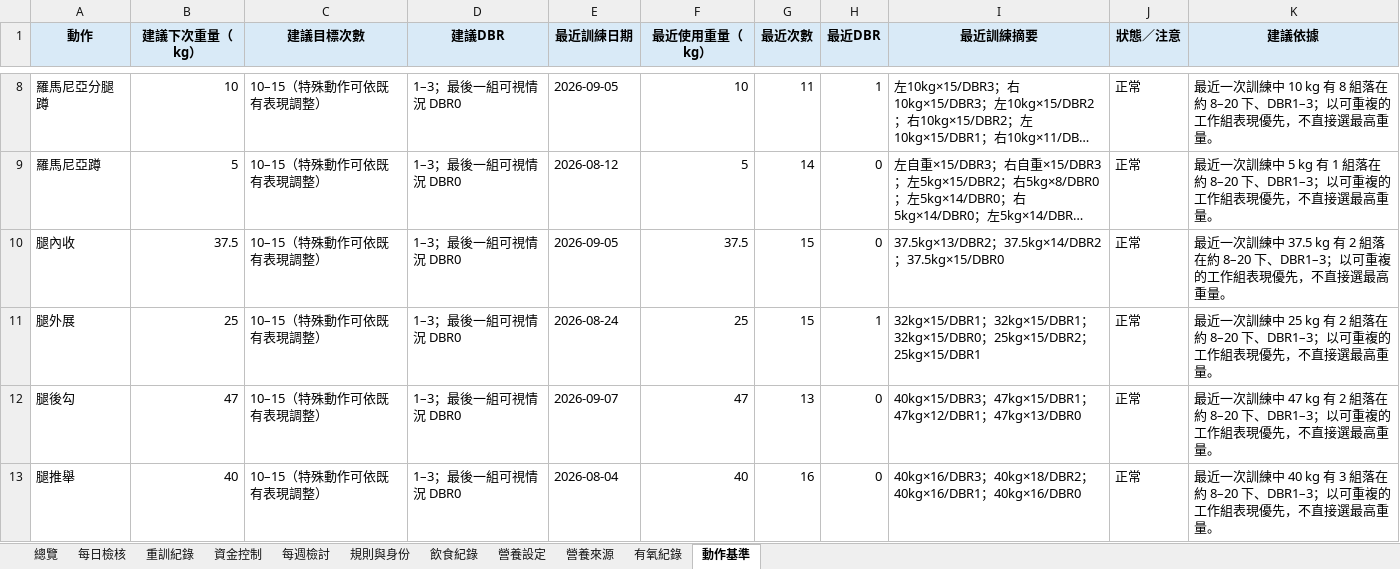
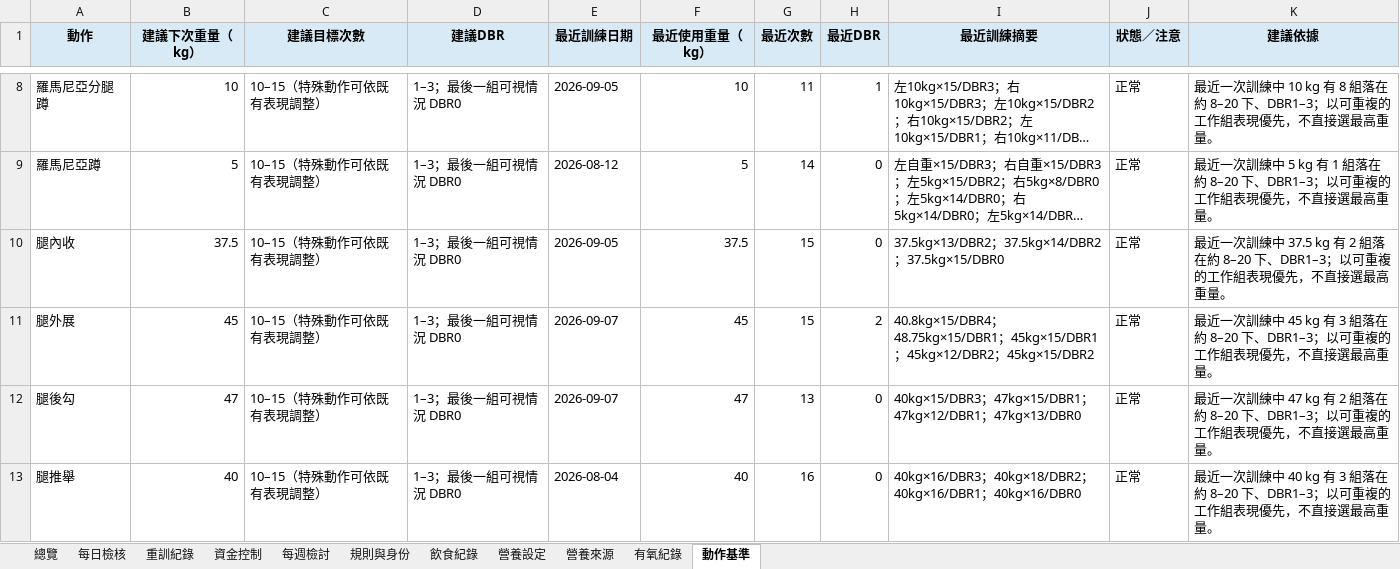
Before and after one commit to asadman1523/30-day-reset-tracker, an Excel workbook: 30天重建追蹤.xlsx, sheet 動作基準, drawn as a sheet; only a part is shown, gaps mark what is left out; long unchanged cells end in …; values as stored, in another font and other column widths than the file's, no borders; the diff names each change by its address in the sheet, - before the commit and + after, or states it on an @@ line.

```diff
--- a/30天重建追蹤.xlsx (sheet 動作基準)
+++ b/30天重建追蹤.xlsx (sheet 動作基準)
-B11 (建議下次重量（kg）): 25
+B11 (建議下次重量（kg）): 45
-E11 (最近訓練日期): 2026-08-24
+E11 (最近訓練日期): 2026-09-07
-F11 (最近使用重量（kg）): 25
+F11 (最近使用重量（kg）): 45
-H11 (最近DBR): 1
+H11 (最近DBR): 2
-I11 (最近訓練摘要): 32kg×15/DBR1；32kg×15/DBR1；32kg×15/DBR0；25kg×15/DBR2；25kg×15/DBR1
+I11 (最近訓練摘要): 40.8kg×15/DBR4；48.75kg×15/DBR1；45kg×15/DBR1；45kg×12/DBR2；45kg×15/DBR2
-K11 (建議依據): …訓練中 25 kg 有 2 組落在約…
+K11 (建議依據): …訓練中 45 kg 有 3 組落在約…
```
Also changed, not shown: sheet 重訓紀錄, 4 other files.
